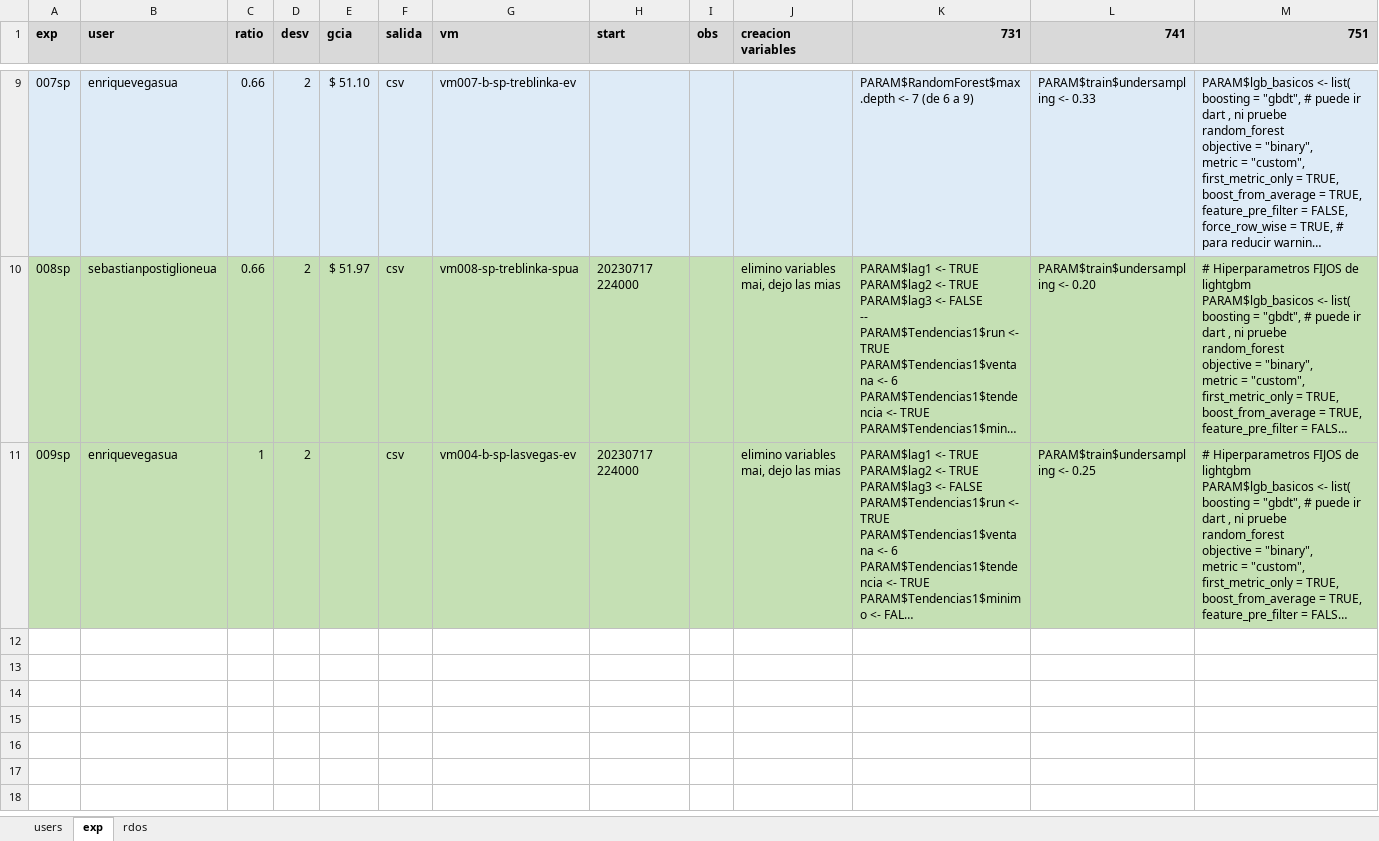
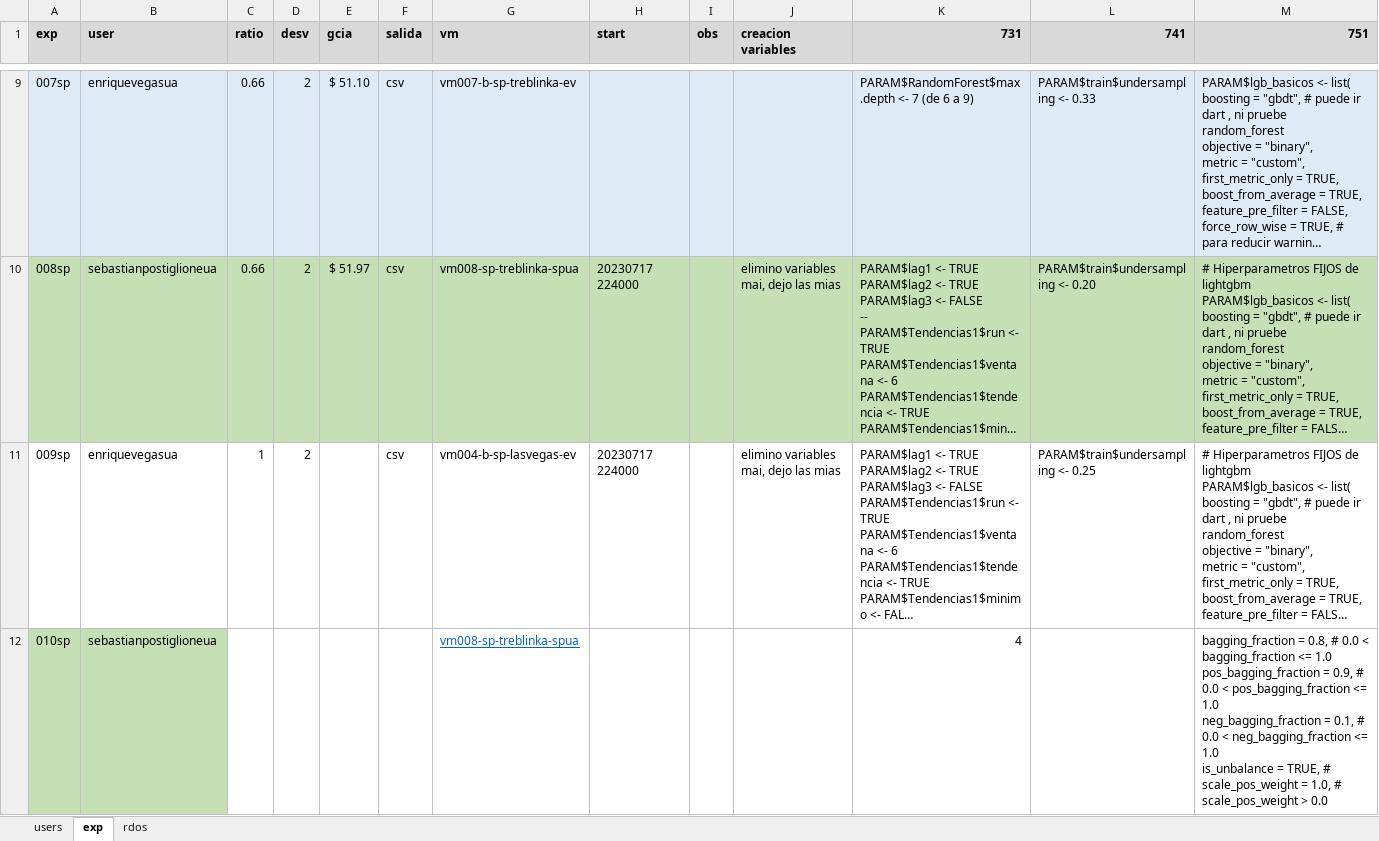
Before and after one commit to sposti/labo2023r, an Excel workbook: src/workflow-semillerio/Experimentos.xlsx, sheet exp, drawn as a sheet; only a part is shown, gaps mark what is left out; long unchanged cells end in …; values as stored, in another font and other column widths than the file's, no borders; rows hold the shown columns only; ↵ is a line break in a cell; the diff covers the shown part only; the diff names each change by its address in the sheet, - before the commit and + after, or states it on an @@ line.

```diff
--- a/src/workflow-semillerio/Experimentos.xlsx (sheet exp)
+++ b/src/workflow-semillerio/Experimentos.xlsx (sheet exp)
-A11:M11 fill: #C5E0B4
+A11:M11 fill: none
+row 12: 010sp | sebastianpostiglioneua |  |  |  |  | vm008-sp-treblinka-spua |  |  |  | 4 |  | bagging_fraction = 0.8, # 0.0 < bagging_fraction <= 1.0 ↵ pos_bagging_fraction = 0.9, # 0.0 < pos_bagging_fraction <= 1.0 ↵ neg_bagging_fraction = 0.1, # 0.0 < neg_bagging_fraction <= 1.0 ↵ is_unbalance = TRUE, # ↵ scale_pos_weight = 1.0, # scale_pos_weight > 0.0
```
Also changed, not shown: cell formats elsewhere in this sheet, 19 other files.
